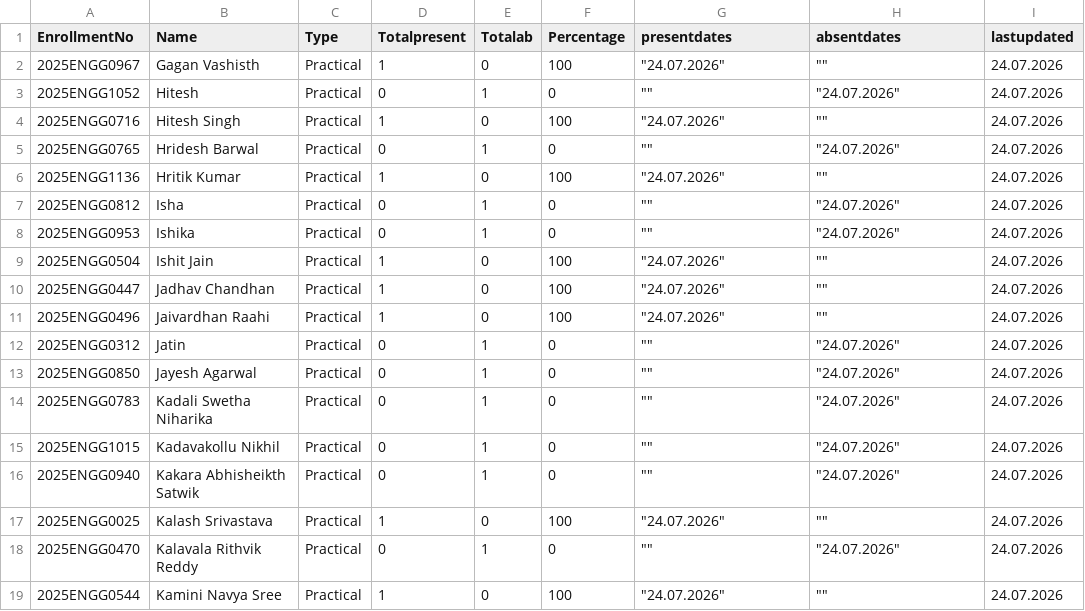
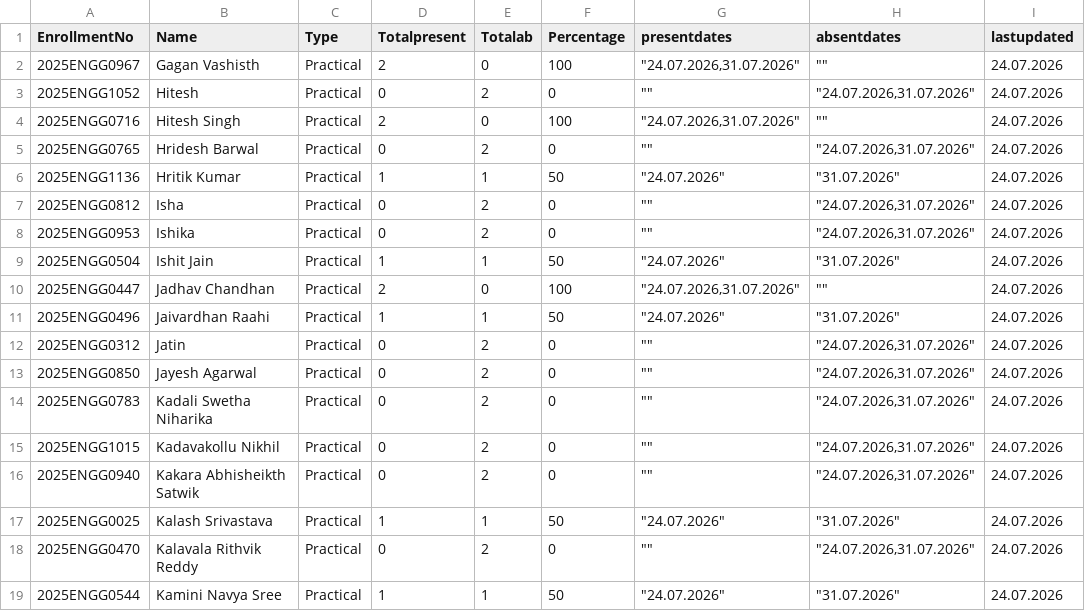
Before and after one commit to rsankaraanarayanan-cmyk/2026-2027-ODD-SEM, a CSV file: csebp.csv, drawn as a sheet; only a part is shown; the diff covers the shown part only.

```diff
--- a/csebp.csv
+++ b/csebp.csv
@@ -1,19 +1,19 @@
 EnrollmentNo,Name,Type,Totalpresent,Totalab,Percentage,presentdates,absentdates,lastupdated
-2025ENGG0967,Gagan Vashisth,Practical,1,0,100,"""24.07.2026""","""""",24.07.2026
-2025ENGG1052,Hitesh,Practical,0,1,0,"""""","""24.07.2026""",24.07.2026
-2025ENGG0716,Hitesh Singh,Practical,1,0,100,"""24.07.2026""","""""",24.07.2026
-2025ENGG0765,Hridesh Barwal,Practical,0,1,0,"""""","""24.07.2026""",24.07.2026
-2025ENGG1136,Hritik Kumar,Practical,1,0,100,"""24.07.2026""","""""",24.07.2026
-2025ENGG0812,Isha,Practical,0,1,0,"""""","""24.07.2026""",24.07.2026
-2025ENGG0953,Ishika,Practical,0,1,0,"""""","""24.07.2026""",24.07.2026
-2025ENGG0504,Ishit Jain,Practical,1,0,100,"""24.07.2026""","""""",24.07.2026
-2025ENGG0447,Jadhav Chandhan,Practical,1,0,100,"""24.07.2026""","""""",24.07.2026
-2025ENGG0496,Jaivardhan Raahi,Practical,1,0,100,"""24.07.2026""","""""",24.07.2026
-2025ENGG0312,Jatin,Practical,0,1,0,"""""","""24.07.2026""",24.07.2026
-2025ENGG0850,Jayesh Agarwal,Practical,0,1,0,"""""","""24.07.2026""",24.07.2026
-2025ENGG0783,Kadali Swetha Niharika,Practical,0,1,0,"""""","""24.07.2026""",24.07.2026
-2025ENGG1015,Kadavakollu Nikhil,Practical,0,1,0,"""""","""24.07.2026""",24.07.2026
-2025ENGG0940,Kakara Abhisheikth Satwik,Practical,0,1,0,"""""","""24.07.2026""",24.07.2026
-2025ENGG0025,Kalash Srivastava,Practical,1,0,100,"""24.07.2026""","""""",24.07.2026
-2025ENGG0470,Kalavala Rithvik Reddy,Practical,0,1,0,"""""","""24.07.2026""",24.07.2026
-2025ENGG0544,Kamini Navya Sree,Practical,1,0,100,"""24.07.2026""","""""",24.07.2026
+2025ENGG0967,Gagan Vashisth,Practical,2,0,100,"""24.07.2026,31.07.2026""","""""",24.07.2026
+2025ENGG1052,Hitesh,Practical,0,2,0,"""""","""24.07.2026,31.07.2026""",24.07.2026
+2025ENGG0716,Hitesh Singh,Practical,2,0,100,"""24.07.2026,31.07.2026""","""""",24.07.2026
+2025ENGG0765,Hridesh Barwal,Practical,0,2,0,"""""","""24.07.2026,31.07.2026""",24.07.2026
+2025ENGG1136,Hritik Kumar,Practical,1,1,50,"""24.07.2026""","""31.07.2026""",24.07.2026
+2025ENGG0812,Isha,Practical,0,2,0,"""""","""24.07.2026,31.07.2026""",24.07.2026
+2025ENGG0953,Ishika,Practical,0,2,0,"""""","""24.07.2026,31.07.2026""",24.07.2026
+2025ENGG0504,Ishit Jain,Practical,1,1,50,"""24.07.2026""","""31.07.2026""",24.07.2026
+2025ENGG0447,Jadhav Chandhan,Practical,2,0,100,"""24.07.2026,31.07.2026""","""""",24.07.2026
+2025ENGG0496,Jaivardhan Raahi,Practical,1,1,50,"""24.07.2026""","""31.07.2026""",24.07.2026
+2025ENGG0312,Jatin,Practical,0,2,0,"""""","""24.07.2026,31.07.2026""",24.07.2026
+2025ENGG0850,Jayesh Agarwal,Practical,0,2,0,"""""","""24.07.2026,31.07.2026""",24.07.2026
+2025ENGG0783,Kadali Swetha Niharika,Practical,0,2,0,"""""","""24.07.2026,31.07.2026""",24.07.2026
+2025ENGG1015,Kadavakollu Nikhil,Practical,0,2,0,"""""","""24.07.2026,31.07.2026""",24.07.2026
+2025ENGG0940,Kakara Abhisheikth Satwik,Practical,0,2,0,"""""","""24.07.2026,31.07.2026""",24.07.2026
+2025ENGG0025,Kalash Srivastava,Practical,1,1,50,"""24.07.2026""","""31.07.2026""",24.07.2026
+2025ENGG0470,Kalavala Rithvik Reddy,Practical,0,2,0,"""""","""24.07.2026,31.07.2026""",24.07.2026
+2025ENGG0544,Kamini Navya Sree,Practical,1,1,50,"""24.07.2026""","""31.07.2026""",24.07.2026
```
Also changed, not shown: 59 edited cells elsewhere in this file, cseap.csv, cseat.csv, 1 other file.
